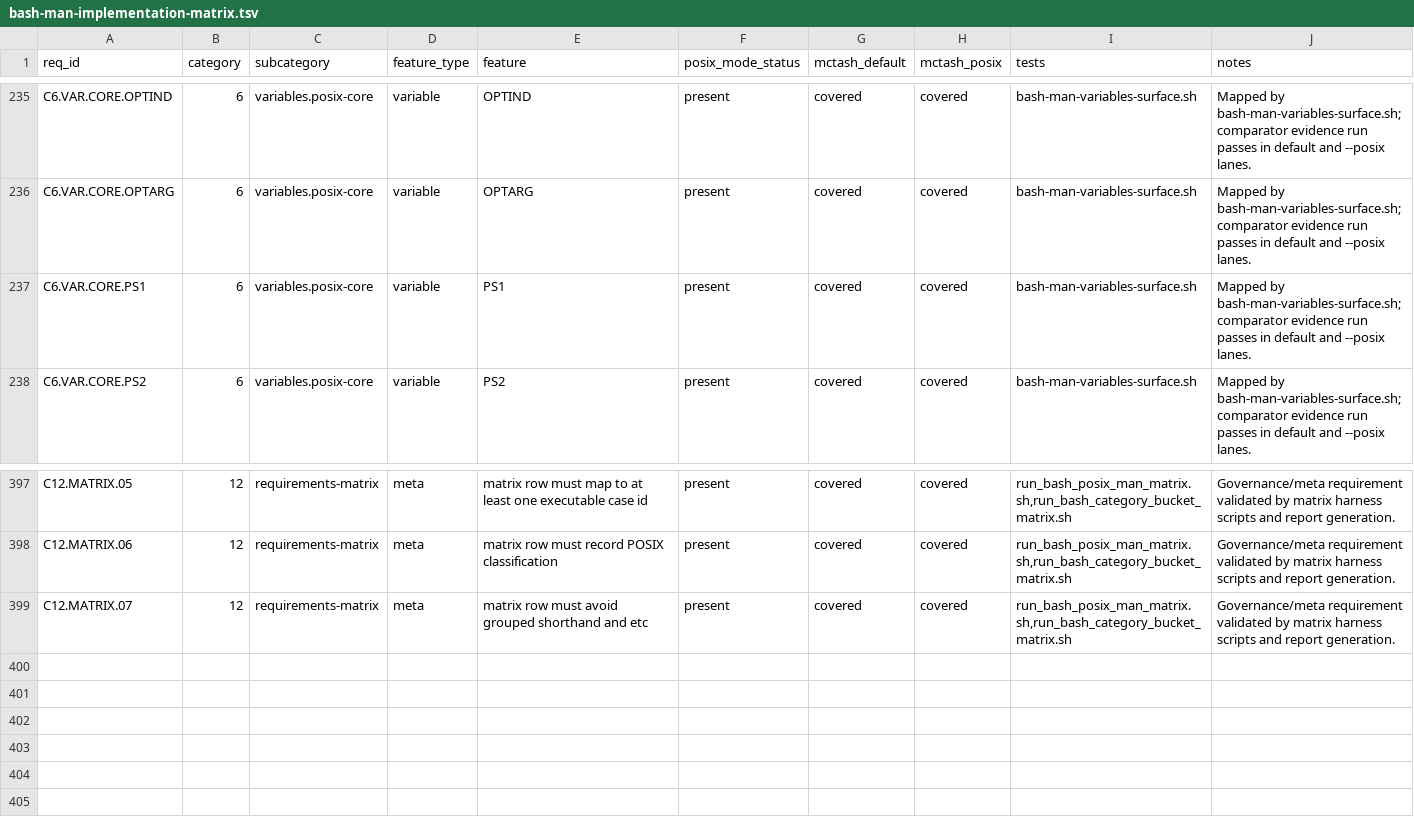
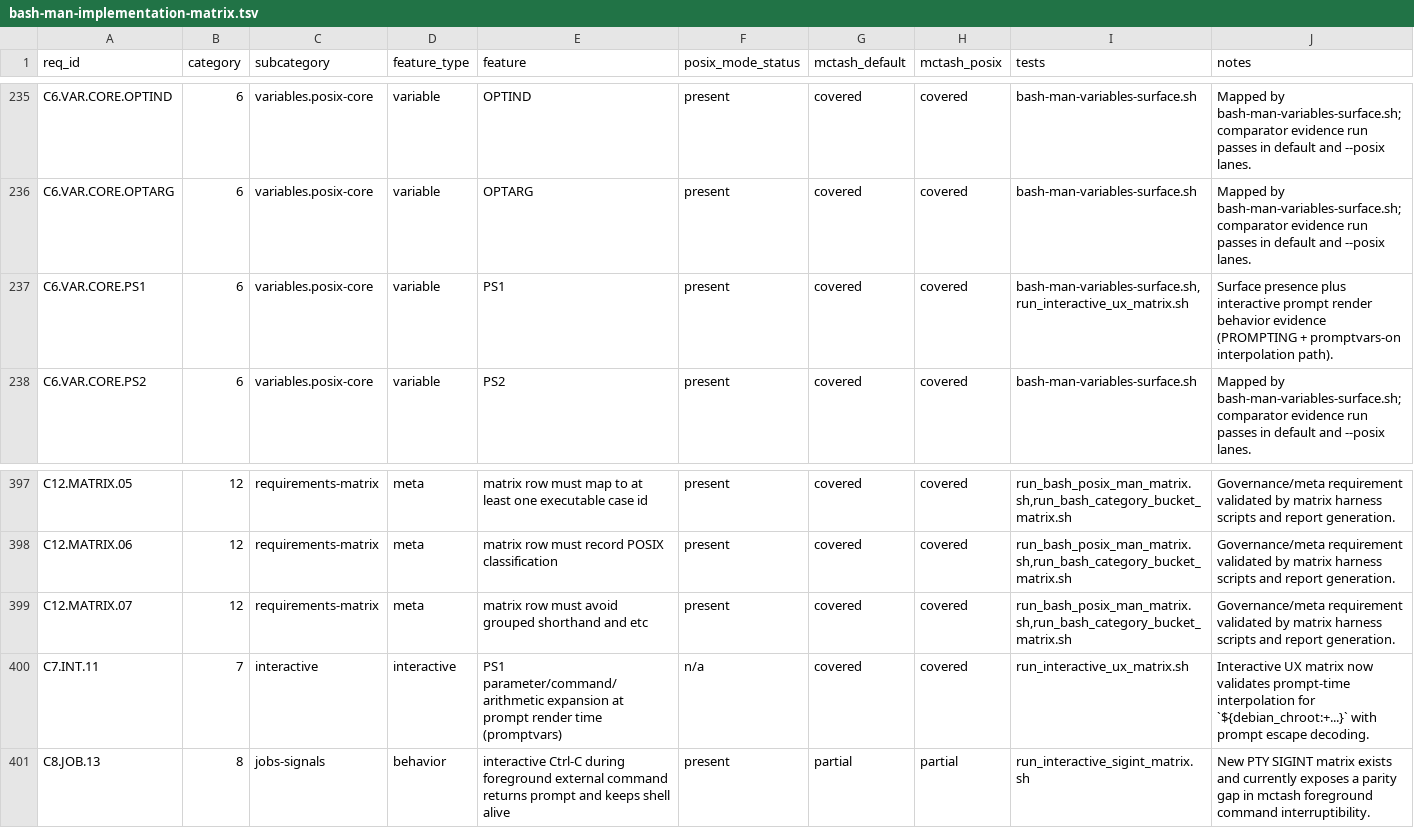
Before and after one commit to samliddicott/mcpash, a TSV file: docs/specs/bash-man-implementation-matrix.tsv, drawn as a sheet; only a part is shown, gaps mark what is left out.

Commit message:
Audit prompt/signals man-page detail and reopen interactive SIGINT parity gap

```diff
--- a/docs/specs/bash-man-implementation-matrix.tsv
+++ b/docs/specs/bash-man-implementation-matrix.tsv
@@ -236,3 +236,3 @@ C6.VAR.CORE.OPTIND	6	variables.posix-core	variable	OPTIND	present	covered	covere
 C6.VAR.CORE.OPTARG	6	variables.posix-core	variable	OPTARG	present	covered	covered	bash-man-variables-surface.sh	Mapped by bash-man-variables-surface.sh; comparator evidence run passes in default and --posix lanes.
-C6.VAR.CORE.PS1	6	variables.posix-core	variable	PS1	present	covered	covered	bash-man-variables-surface.sh	Mapped by bash-man-variables-surface.sh; comparator evidence run passes in default and --posix lanes.
+C6.VAR.CORE.PS1	6	variables.posix-core	variable	PS1	present	covered	covered	bash-man-variables-surface.sh,run_interactive_ux_matrix.sh	Surface presence plus interactive prompt render behavior evidence (PROMPTING + promptvars-on interpolation path).
 C6.VAR.CORE.PS2	6	variables.posix-core	variable	PS2	present	covered	covered	bash-man-variables-surface.sh	Mapped by bash-man-variables-surface.sh; comparator evidence run passes in default and --posix lanes.
@@ -399 +399,3 @@ C12.MATRIX.06	12	requirements-matrix	meta	matrix row must record POSIX classific
 C12.MATRIX.07	12	requirements-matrix	meta	matrix row must avoid grouped shorthand and etc	present	covered	covered	run_bash_posix_man_matrix.sh,run_bash_category_bucket_matrix.sh	Governance/meta requirement validated by matrix harness scripts and report generation.
+C7.INT.11	7	interactive	interactive	PS1 parameter/command/arithmetic expansion at prompt render time (promptvars)	n/a	covered	covered	run_interactive_ux_matrix.sh	Interactive UX matrix now validates prompt-time interpolation for `${debian_chroot:+...}` with prompt escape decoding.
+C8.JOB.13	8	jobs-signals	behavior	interactive Ctrl-C during foreground external command returns prompt and keeps shell alive	present	partial	partial	run_interactive_sigint_matrix.sh	New PTY SIGINT matrix exists and currently exposes a parity gap in mctash foreground command interruptibility.
```
Also changed, not shown: docs/specs/bash-man-requirements.tsv, 12 other files.
